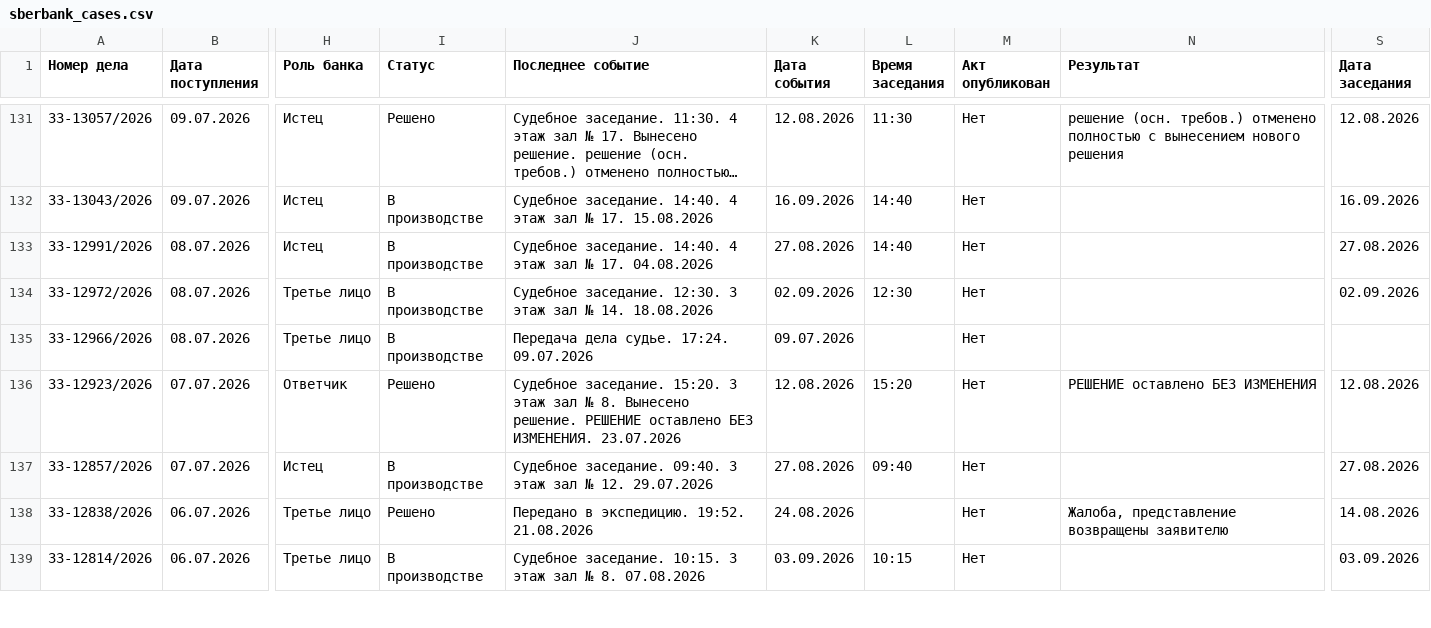
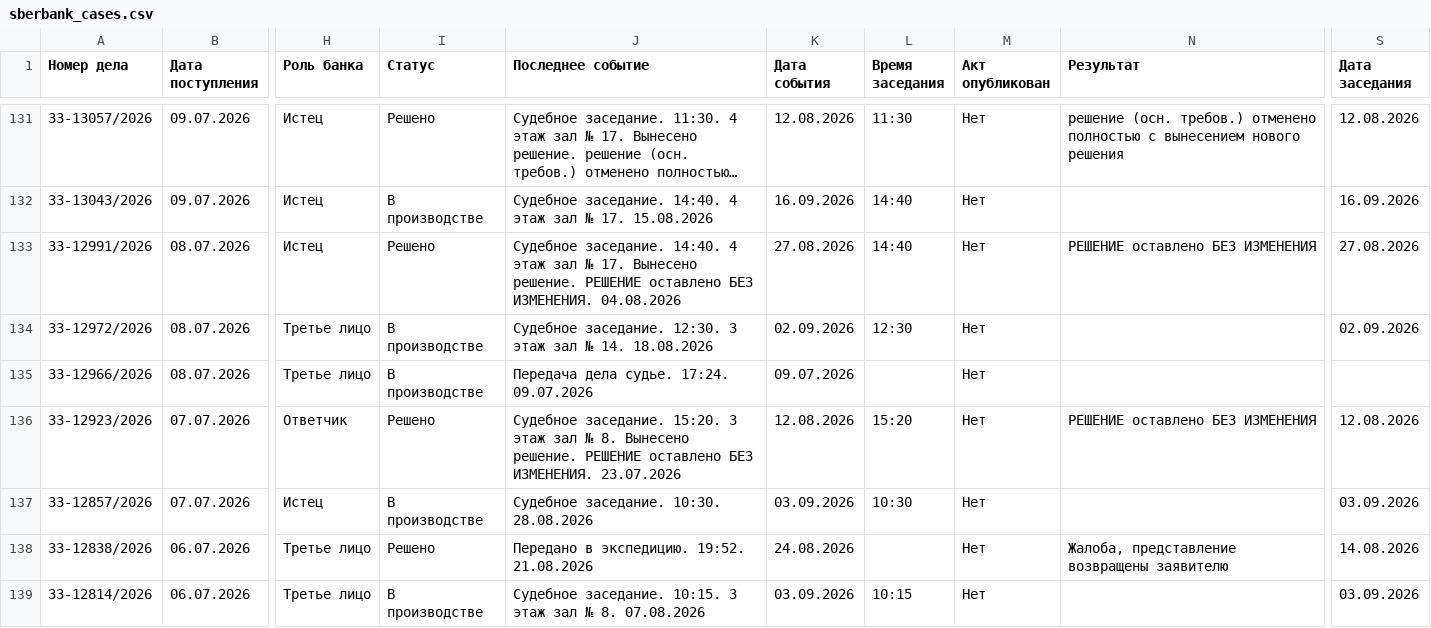
Before and after one commit to SelivanovAS/dashboard-ural, a CSV file: data/sberbank_cases.csv, drawn as a sheet; only a part is shown, gaps mark what is left out; long unchanged cells end in …; the diff covers the shown part only; the diff names each change by its address in the sheet, - before the commit and + after, or states it on an @@ line.

```diff
--- a/data/sberbank_cases.csv
+++ b/data/sberbank_cases.csv
-I133 (Статус): В производстве
+I133 (Статус): Решено
-J133 (Последнее событие): …№ 17. 04.08.2026
+J133 (Последнее событие): …№ 17. Вынесено решение. РЕШЕНИЕ оставлено БЕЗ ИЗМЕНЕНИЯ. 04.08.2026
-N133 (Результат): (empty)
+N133 (Результат): РЕШЕНИЕ оставлено БЕЗ ИЗМЕНЕНИЯ
-J137 (Последнее событие): Судебное заседание. 09:40. 3 этаж зал № 12. 29.07.2026
+J137 (Последнее событие): Судебное заседание. 10:30. 28.08.2026
-K137 (Дата события): 27.08.2026
+K137 (Дата события): 03.09.2026
-L137 (Время заседания): 09:40
+L137 (Время заседания): 10:30
-S137 (Дата заседания): 27.08.2026
+S137 (Дата заседания): 03.09.2026
```
Also changed, not shown: 1 removed row and 52 edited cells elsewhere in this file, data/sberbank_cases_archive.csv, 10 other files.
